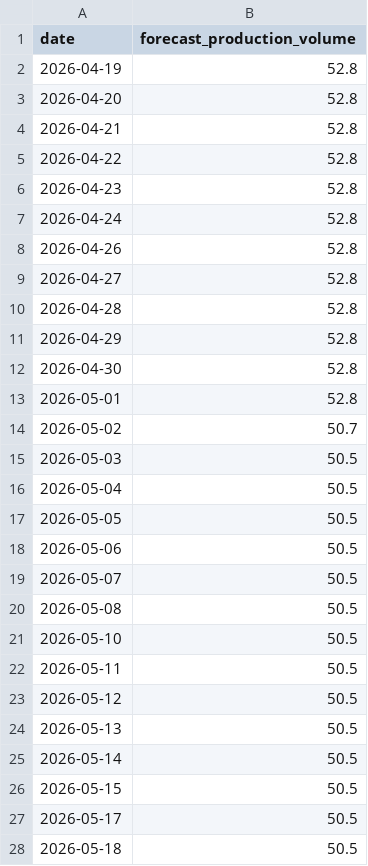
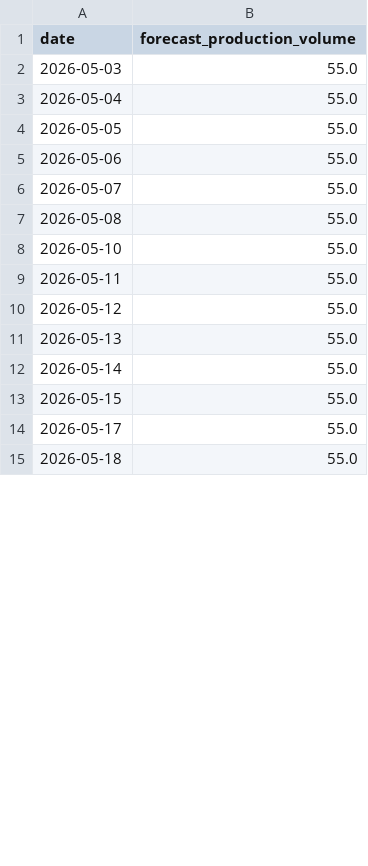
Before and after one commit to tghrist/freight-market-sensing, a CSV file: live_90_day_forecast.csv, drawn as a sheet; only a part is shown; the diff covers the shown part only.

```diff
--- a/live_90_day_forecast.csv
+++ b/live_90_day_forecast.csv
@@ -1,28 +1,15 @@
 date,forecast_production_volume
-2026-04-19,52.8
-2026-04-20,52.8
-2026-04-21,52.8
-2026-04-22,52.8
-2026-04-23,52.8
-2026-04-24,52.8
-2026-04-26,52.8
-2026-04-27,52.8
-2026-04-28,52.8
-2026-04-29,52.8
-2026-04-30,52.8
-2026-05-01,52.8
-2026-05-02,50.7
-2026-05-03,50.5
-2026-05-04,50.5
-2026-05-05,50.5
-2026-05-06,50.5
-2026-05-07,50.5
-2026-05-08,50.5
-2026-05-10,50.5
-2026-05-11,50.5
-2026-05-12,50.5
-2026-05-13,50.5
-2026-05-14,50.5
-2026-05-15,50.5
-2026-05-17,50.5
-2026-05-18,50.5
+2026-05-03,55.0
+2026-05-04,55.0
+2026-05-05,55.0
+2026-05-06,55.0
+2026-05-07,55.0
+2026-05-08,55.0
+2026-05-10,55.0
+2026-05-11,55.0
+2026-05-12,55.0
+2026-05-13,55.0
+2026-05-14,55.0
+2026-05-15,55.0
+2026-05-17,55.0
+2026-05-18,55.0
```
Also changed, not shown: 13 added rows and 63 edited cells elsewhere in this file, feature_history.csv, historical_actuals.csv, 1 other file.
